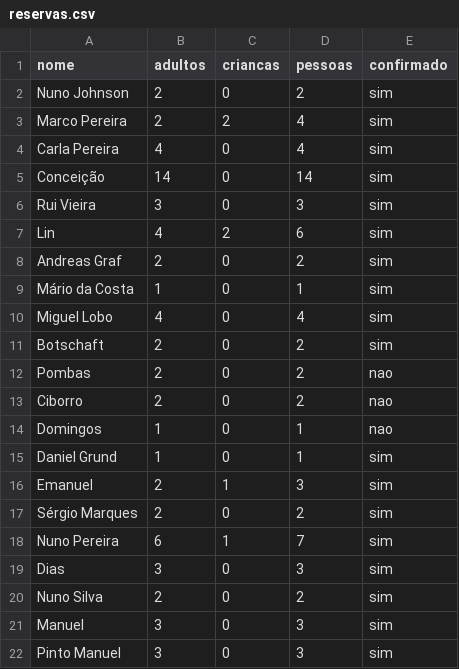
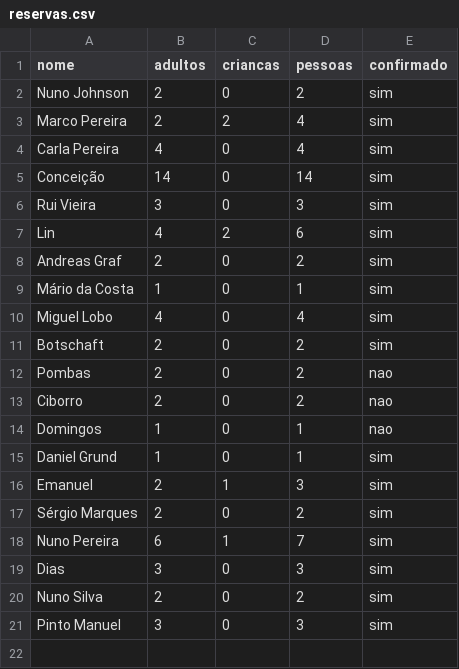
Before and after one commit to associacaoportuguesatugas-source/Tugas-, a CSV file: reservas-natal/reservas.csv, drawn as a sheet.

```diff
--- a/reservas-natal/reservas.csv
+++ b/reservas-natal/reservas.csv
@@ -20,3 +20,2 @@ Dias;3;0;3;sim
 Nuno Silva;2;0;2;sim
-Manuel;3;0;3;sim
 Pinto Manuel;3;0;3;sim
```
Also changed, not shown: 1 other file.
